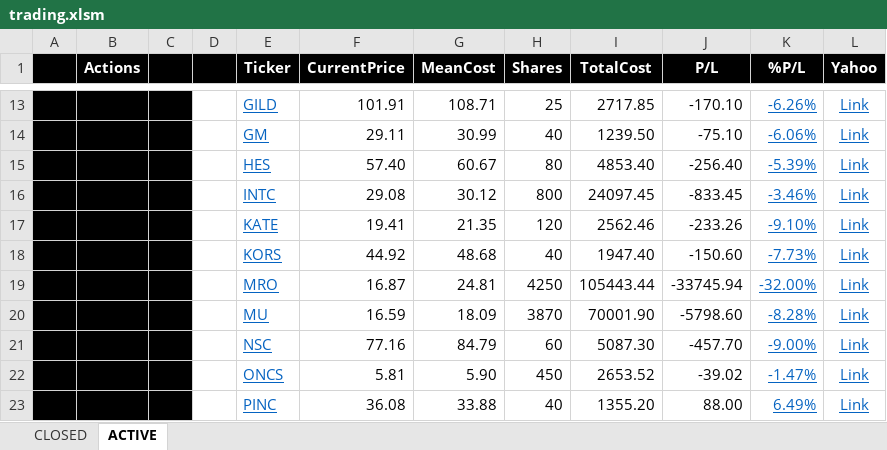
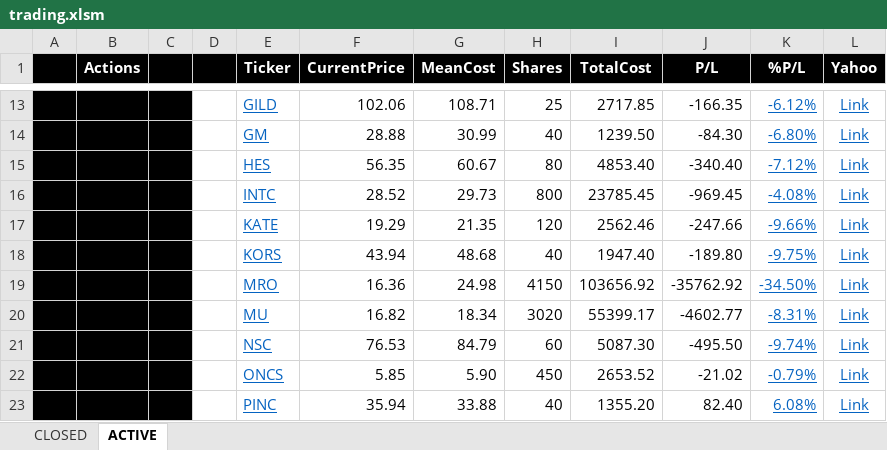
Before and after one commit to minqiang/GP, an Excel workbook: trading.xlsm, sheet ACTIVE, drawn as a sheet; only a part is shown, gaps mark what is left out; values as stored, in another font and other column widths than the file's, no borders; charts and pictures and conditional formats not drawn; removed rows and columns are numbered as before the commit, all else as after; the diff covers the shown part only; the diff names each change by its address in the sheet, - before the commit and + after, or states it on an @@ line.

```diff
--- a/trading.xlsm (sheet ACTIVE)
+++ b/trading.xlsm (sheet ACTIVE)
-F13 (CurrentPrice): 101.91
+F13 (CurrentPrice): 102.06
-J13 (P/L): -170.10
+J13 (P/L): -166.35
-K13 (%P/L): -6.26%
+K13 (%P/L): -6.12%
-F14 (CurrentPrice): 29.11
+F14 (CurrentPrice): 28.88
-J14 (P/L): -75.10
+J14 (P/L): -84.30
-K14 (%P/L): -6.06%
+K14 (%P/L): -6.80%
-F15 (CurrentPrice): 57.40
+F15 (CurrentPrice): 56.35
-J15 (P/L): -256.40
+J15 (P/L): -340.40
-K15 (%P/L): -5.39%
+K15 (%P/L): -7.12%
-row 16:  |  |  |  | INTC | 29.08 | 30.12 | 800 | 24097.45 | -833.45 | -3.46% | Link
+row 16:  |  |  |  | INTC | 28.52 | 29.73 | 800 | 23785.45 | -969.45 | -4.08% | Link
-F17 (CurrentPrice): 19.41
+F17 (CurrentPrice): 19.29
-J17 (P/L): -233.26
+J17 (P/L): -247.66
-K17 (%P/L): -9.10%
+K17 (%P/L): -9.66%
-F18 (CurrentPrice): 44.92
+F18 (CurrentPrice): 43.94
-J18 (P/L): -150.60
+J18 (P/L): -189.80
-K18 (%P/L): -7.73%
+K18 (%P/L): -9.75%
-row 19:  |  |  |  | MRO | 16.87 | 24.81 | 4250 | 105443.44 | -33745.94 | -32.00% | Link
-row 20:  |  |  |  | MU | 16.59 | 18.09 | 3870 | 70001.90 | -5798.60 | -8.28% | Link
+row 19:  |  |  |  | MRO | 16.36 | 24.98 | 4150 | 103656.92 | -35762.92 | -34.50% | Link
+row 20:  |  |  |  | MU | 16.82 | 18.34 | 3020 | 55399.17 | -4602.77 | -8.31% | Link
-F21 (CurrentPrice): 77.16
+F21 (CurrentPrice): 76.53
-J21 (P/L): -457.70
+J21 (P/L): -495.50
-K21 (%P/L): -9.00%
+K21 (%P/L): -9.74%
-F22 (CurrentPrice): 5.81
+F22 (CurrentPrice): 5.85
-J22 (P/L): -39.02
+J22 (P/L): -21.02
-K22 (%P/L): -1.47%
+K22 (%P/L): -0.79%
-F23 (CurrentPrice): 36.08
+F23 (CurrentPrice): 35.94
-J23 (P/L): 88.00
+J23 (P/L): 82.40
-K23 (%P/L): 6.49%
+K23 (%P/L): 6.08%
```
Also changed, not shown: 4 added rows, 4 removed rows and 42 edited cells elsewhere in this sheet, sheet CLOSED, formulas that keep their value, charts or pictures, industries.xlsm, 2 other files.
